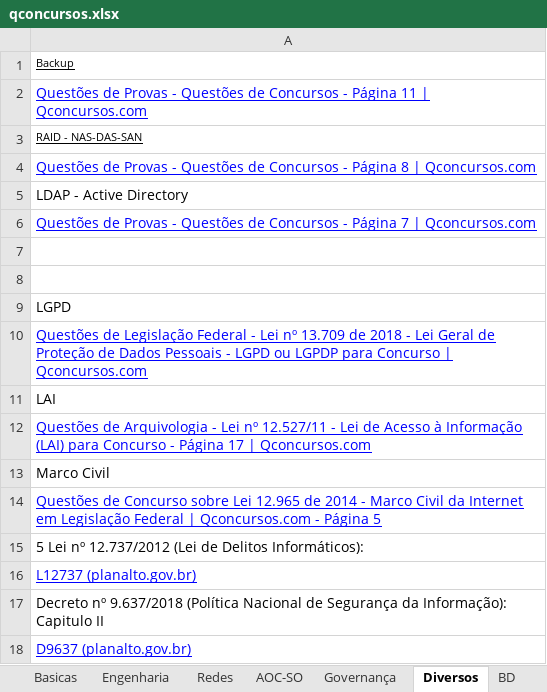
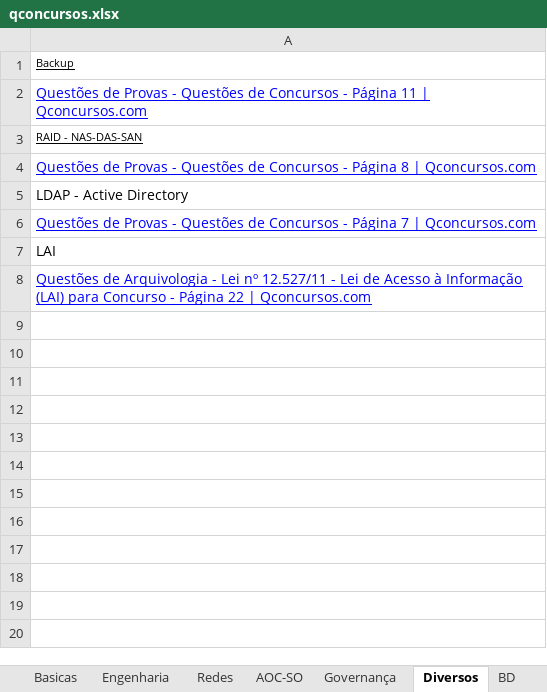
Before and after one commit to willhc1984/estudos, an Excel workbook: qconcursos.xlsx, sheet Diversos, drawn as a sheet; values as stored, in another font and other column widths than the file's, no borders; removed rows and columns are numbered as before the commit, all else as after; the diff names each change by its address in the sheet, - before the commit and + after, or states it on an @@ line.

```diff
--- a/qconcursos.xlsx (sheet Diversos)
+++ b/qconcursos.xlsx (sheet Diversos)
-row 7: (empty)
-row 8: (empty)
-row 9: LGPD
-row 10: Questões de Legislação Federal - Lei nº 13.709 de 2018 - Lei Geral de Proteção de Dados Pessoais - LGPD ou LGPDP para Concurso | Qconcursos.com
-A8: …- Página 17 | Qconcursos.com
+A8: …- Página 22 | Qconcursos.com
-row 13: Marco Civil
-row 14: Questões de Concurso sobre Lei 12.965 de 2014 - Marco Civil da Internet em Legislação Federal | Qconcursos.com - Página 5
-row 15: 5 Lei nº 12.737/2012 (Lei de Delitos Informáticos):
-row 16: L12737 (planalto.gov.br)
-row 17: Decreto nº 9.637/2018 (Política Nacional de Segurança da Informação): Capitulo II
-row 18: D9637 (planalto.gov.br)
```
Also changed, not shown: sheet Sequencia, sheet Basicas, sheet BD, sheet Engenharia, sheet Governança, 1 other file.
